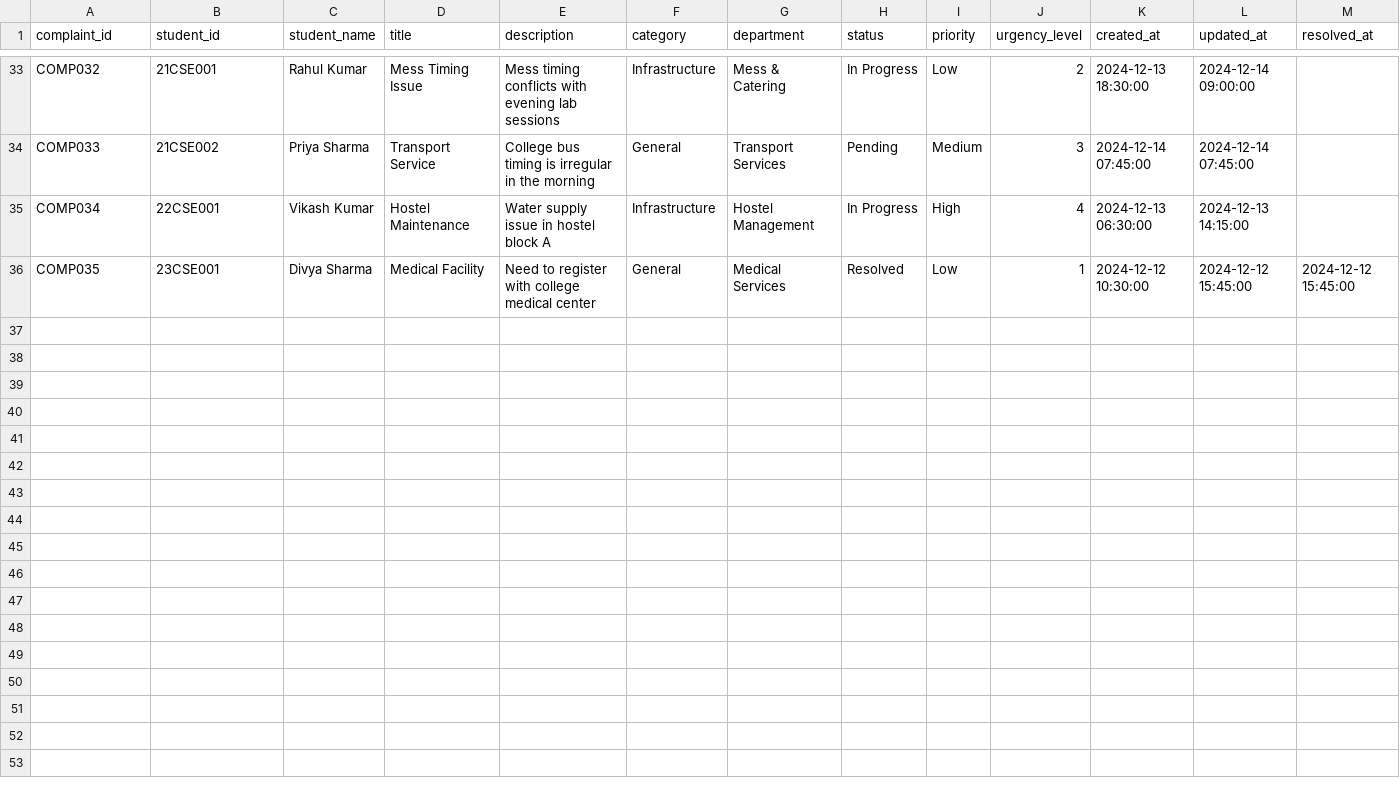
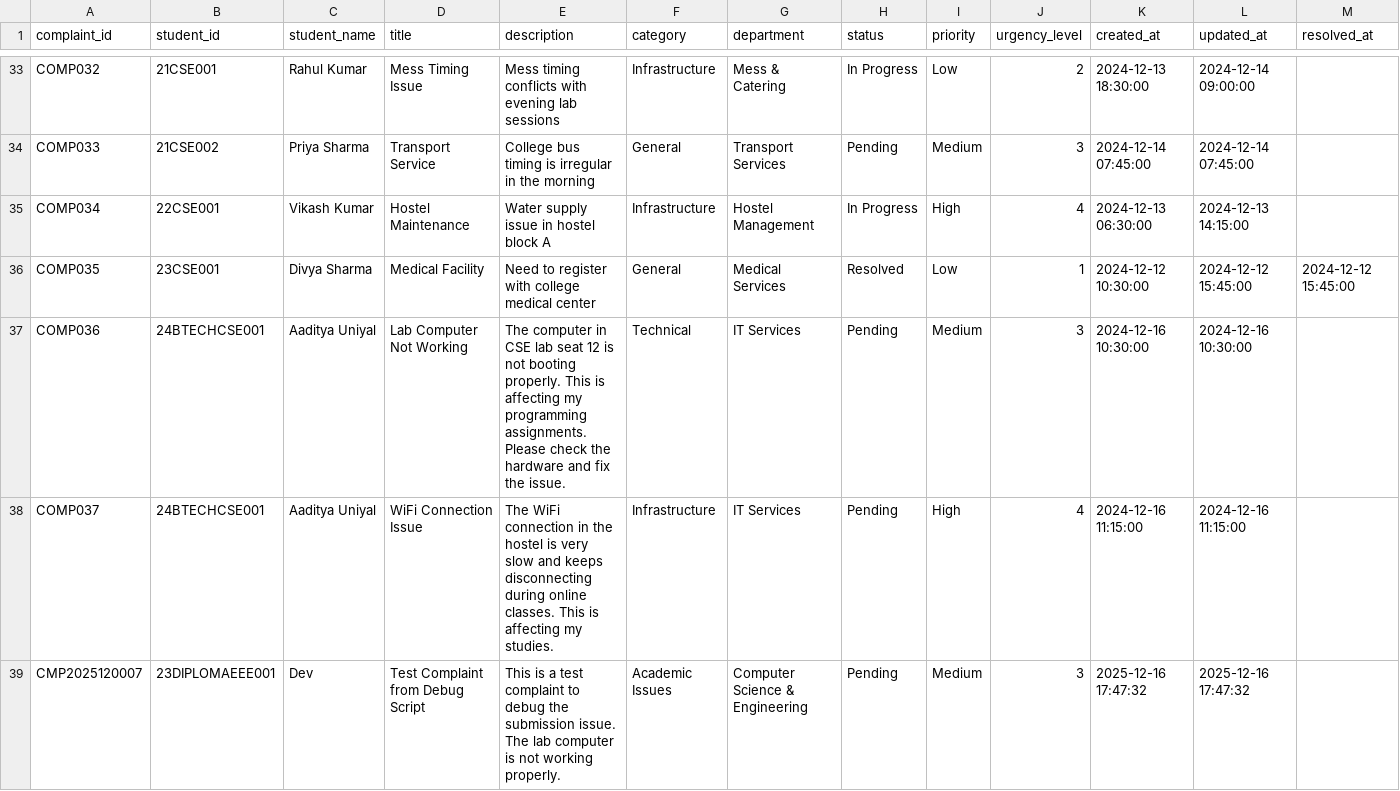
Before and after one commit to AadityaUniyal/Smart-Complaint-System, a CSV file: smart-complaint-system/data/student_complaints.csv, drawn as a sheet; only a part is shown, gaps mark what is left out; rows hold the shown columns only; the diff covers the shown part only; the diff names each change by its address in the sheet, - before the commit and + after, or states it on an @@ line.

```diff
--- a/smart-complaint-system/data/student_complaints.csv
+++ b/smart-complaint-system/data/student_complaints.csv
+row 37: COMP036 | 24BTECHCSE001 | Aaditya Uniyal | Lab Computer Not Working | The computer in CSE lab seat 12 is not booting properly. This is affecting my programming assignments. Please check the hardware and fix the issue. | Technical | IT Services | Pending | Medium | 3 | 2024-12-16 10:30:00 | 2024-12-16 10:30:00
+row 38: COMP037 | 24BTECHCSE001 | Aaditya Uniyal | WiFi Connection Issue | The WiFi connection in the hostel is very slow and keeps disconnecting during online classes. This is affecting my studies. | Infrastructure | IT Services | Pending | High | 4 | 2024-12-16 11:15:00 | 2024-12-16 11:15:00
+row 39: CMP2025120007 | 23DIPLOMAEEE001 | Dev | Test Complaint from Debug Script | This is a test complaint to debug the submission issue. The lab computer is not working properly. | Academic Issues | Computer Science & Engineering | Pending | Medium | 3 | 2025-12-16 17:47:32 | 2025-12-16 17:47:32
```
Also changed, not shown: 3 added rows elsewhere in this file, smart-complaint-system/data/complaint_categories.csv, smart-complaint-system/data/courses.csv, 26 other files.
